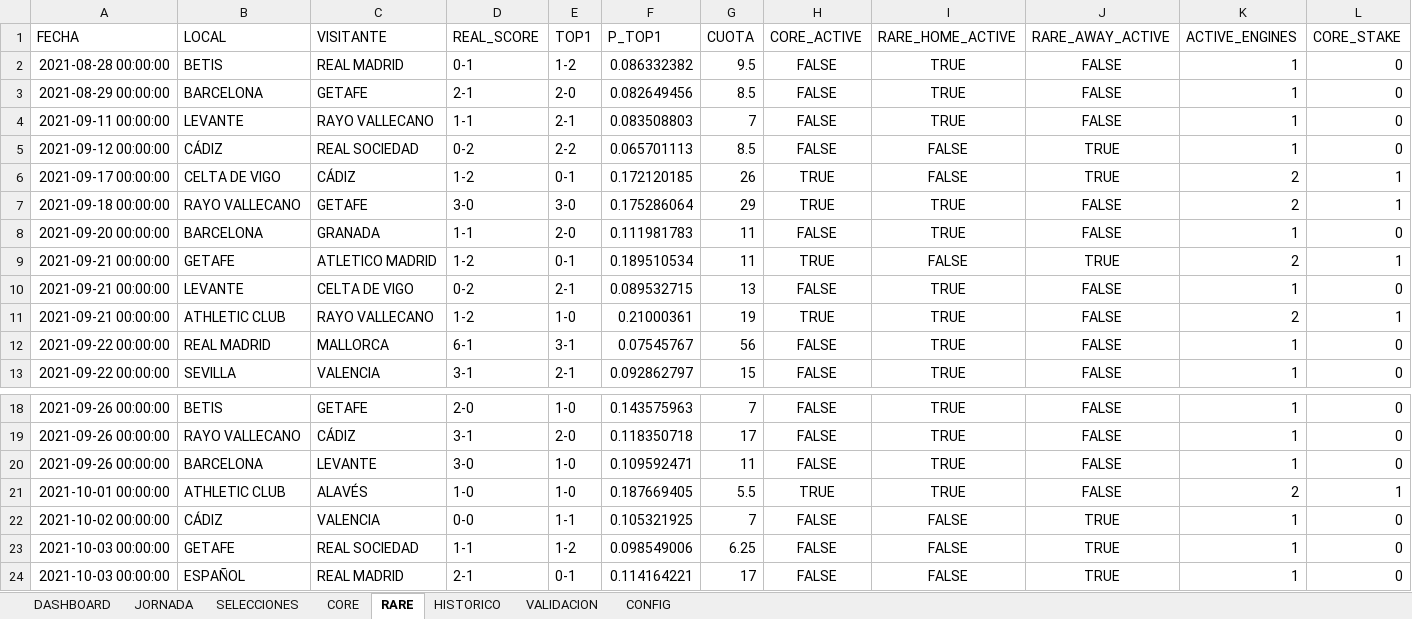
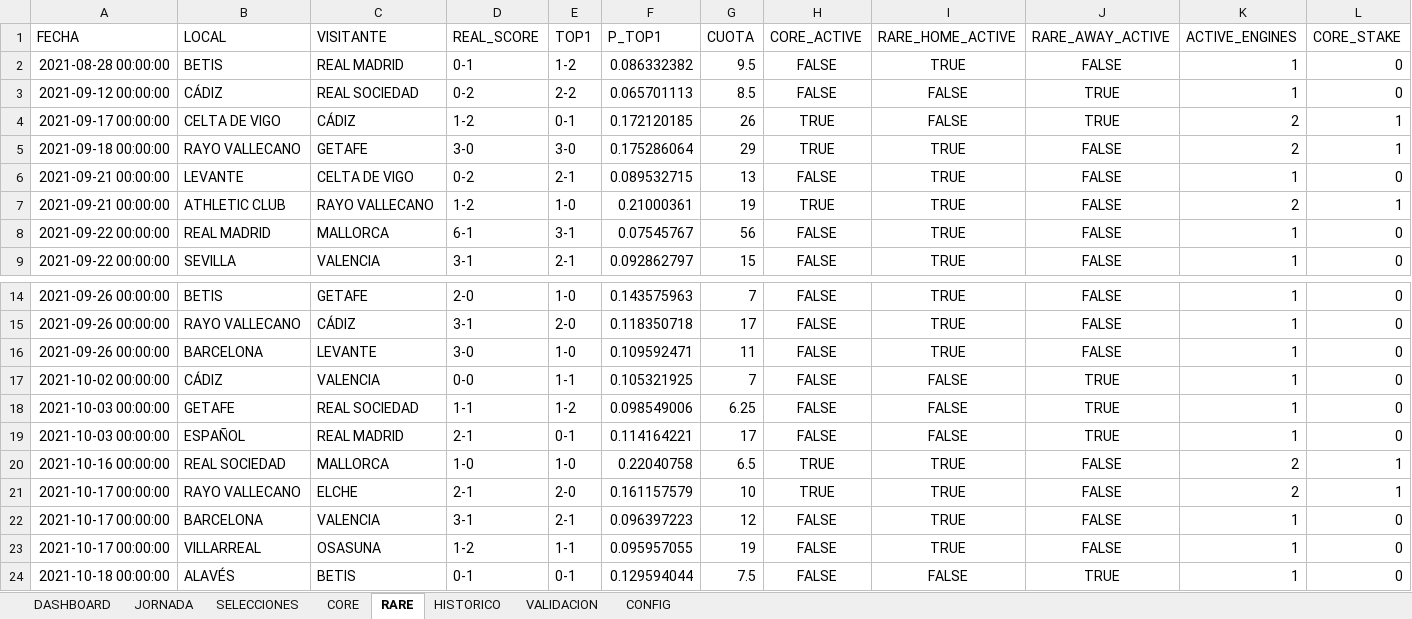
Before and after one commit to JLLATCHE/CorrectScoreLab, an Excel workbook: data/results/CorrectScoreLab_V1.xlsx, sheet RARE, drawn as a sheet; only a part is shown, gaps mark what is left out; the shorter side is filled out with more unchanged rows; values as stored, in another font and other column widths than the file's, no borders; rows hold the shown columns only; the diff names each change by its address in the sheet, - before the commit and + after, or states it on an @@ line.

```diff
--- a/data/results/CorrectScoreLab_V1.xlsx (sheet RARE)
+++ b/data/results/CorrectScoreLab_V1.xlsx (sheet RARE)
-row 3: 2021-08-29 00:00:00 | BARCELONA | GETAFE | 2-1 | 2-0 | 0.082649456 | 8.5 | FALSE | TRUE | FALSE | 1 | 0
-row 4: 2021-09-11 00:00:00 | LEVANTE | RAYO VALLECANO | 1-1 | 2-1 | 0.083508803 | 7 | FALSE | TRUE | FALSE | 1 | 0
-row 8: 2021-09-20 00:00:00 | BARCELONA | GRANADA | 1-1 | 2-0 | 0.111981783 | 11 | FALSE | TRUE | FALSE | 1 | 0
-row 9: 2021-09-21 00:00:00 | GETAFE | ATLETICO MADRID | 1-2 | 0-1 | 0.189510534 | 11 | TRUE | FALSE | TRUE | 2 | 1
-row 21: 2021-10-01 00:00:00 | ATHLETIC CLUB | ALAVÉS | 1-0 | 1-0 | 0.187669405 | 5.5 | TRUE | TRUE | FALSE | 2 | 1
```
Also changed, not shown: sheet HISTORICO, sheet SELECCIONES, sheet CORE, sheet JORNADA, sheet VALIDACION, sheet DASHBOARD, data/generated/INGLATERRA_2021_22.xlsx, data/raw/correct_score_odds.xlsx, 4 other files.
